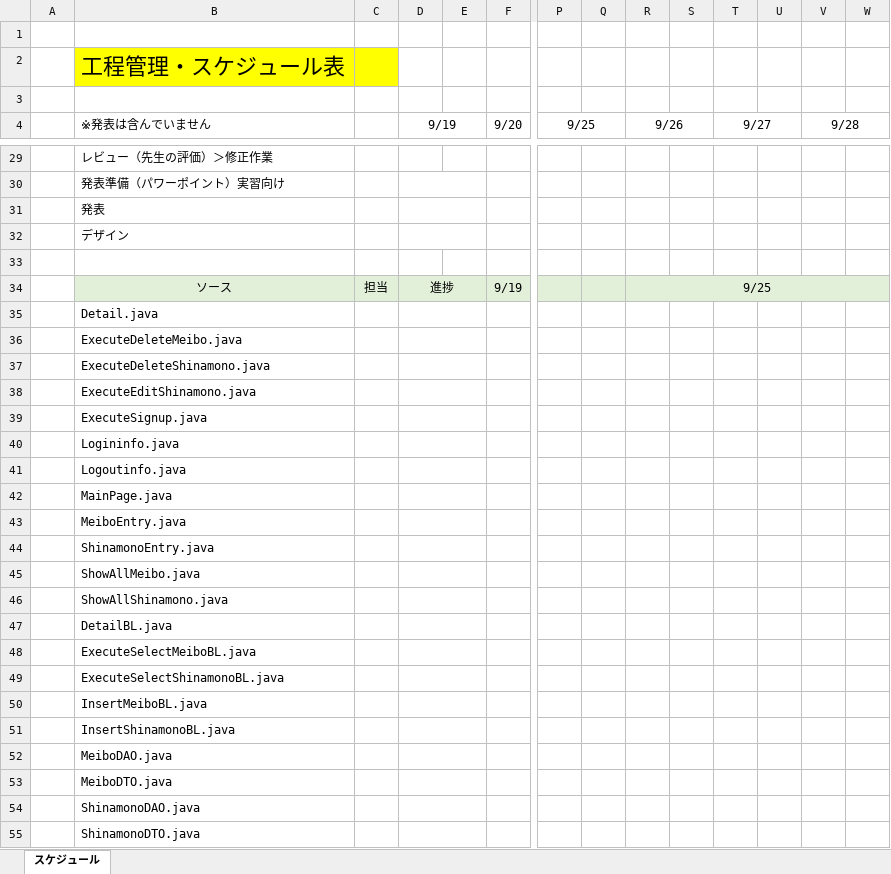
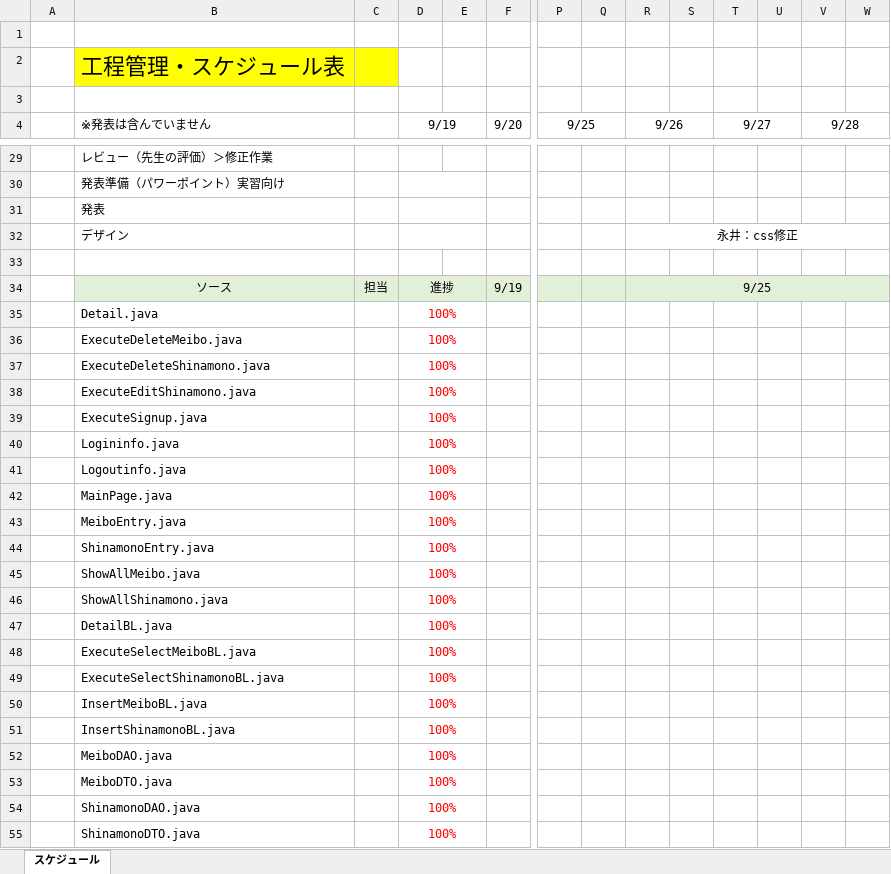
Before and after one commit to kou30/team_forest, an Excel workbook: document/工程表/工程管理(Forest).xlsx, sheet スケジュール, drawn as a sheet; only a part is shown, gaps mark what is left out; values as stored, in another font and other column widths than the file's, no borders; the diff covers the shown part only; the diff names each change by its address in the sheet, - before the commit and + after, or states it on an @@ line.

Commit message:
as

```diff
--- a/document/工程表/工程管理(Forest).xlsx (sheet スケジュール)
+++ b/document/工程表/工程管理(Forest).xlsx (sheet スケジュール)
-R32 (9/26): (empty)
+R32 (9/26): 永井：css修正
+R32:W32 merged
-D35:D55 (9/19): (empty)
+D35:D55 (9/19): 100%
```
Also changed, not shown: 6 added rows and 20 edited cells elsewhere in this sheet.
